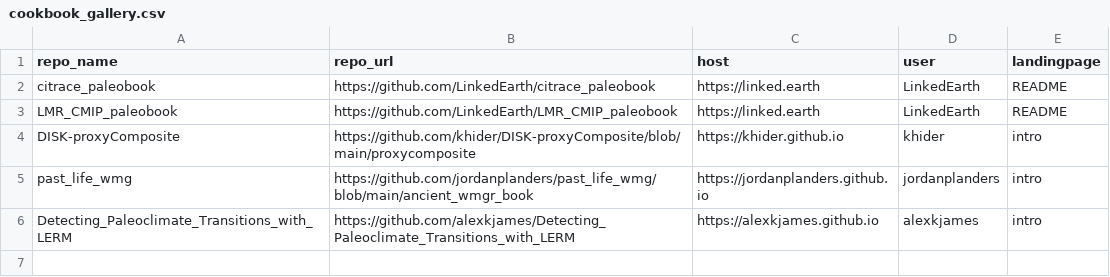
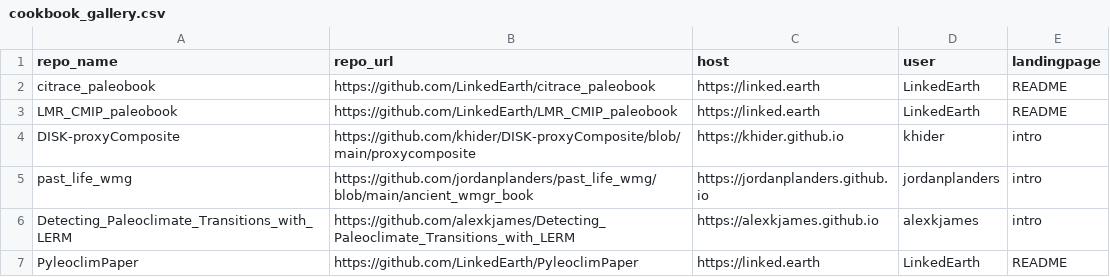
Before and after one commit to LinkedEarth/PaleoBooks, a CSV file: doc/cookbook_gallery.csv, drawn as a sheet.

Commit message:
add pyleoclim paper to csv

```diff
--- a/doc/cookbook_gallery.csv
+++ b/doc/cookbook_gallery.csv
@@ -6 +6,2 @@ past_life_wmg,https://github.com/jordanplanders/past_life_wmg/blob/main/ancient_
 Detecting_Paleoclimate_Transitions_with_LERM,https://github.com/alexkjames/Detecting_Paleoclimate_Transitions_with_LERM,https://alexkjames.github.io,alexkjames,intro
+PyleoclimPaper,https://github.com/LinkedEarth/PyleoclimPaper,https://linked.earth,LinkedEarth,README
```
